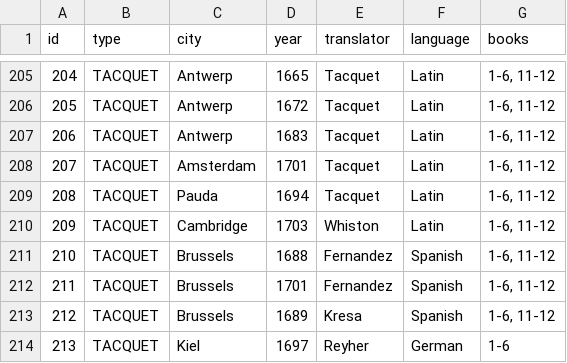
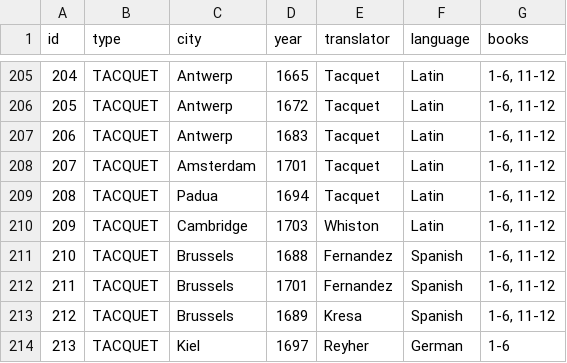
Before and after one commit to ReallyLiri/elements-timeline, a CSV file: public/data/data.csv, drawn as a sheet; only a part is shown, gaps mark what is left out.

Commit message:
Add notebook for subject narrowing analysis; include country-year data for cities; correct Padua typo

```diff
--- a/public/data/data.csv
+++ b/public/data/data.csv
@@ -208,3 +208,3 @@ id,type,city,year,translator,language,books
 207,TACQUET,Amsterdam,1701,Tacquet,Latin,"1-6, 11-12"
-208,TACQUET,Pauda,1694,Tacquet,Latin,"1-6, 11-12"
+208,TACQUET,Padua,1694,Tacquet,Latin,"1-6, 11-12"
 209,TACQUET,Cambridge,1703,Whiston,Latin,"1-6, 11-12"
```
Also changed, not shown: public/data/cities.csv, 1 other file.
